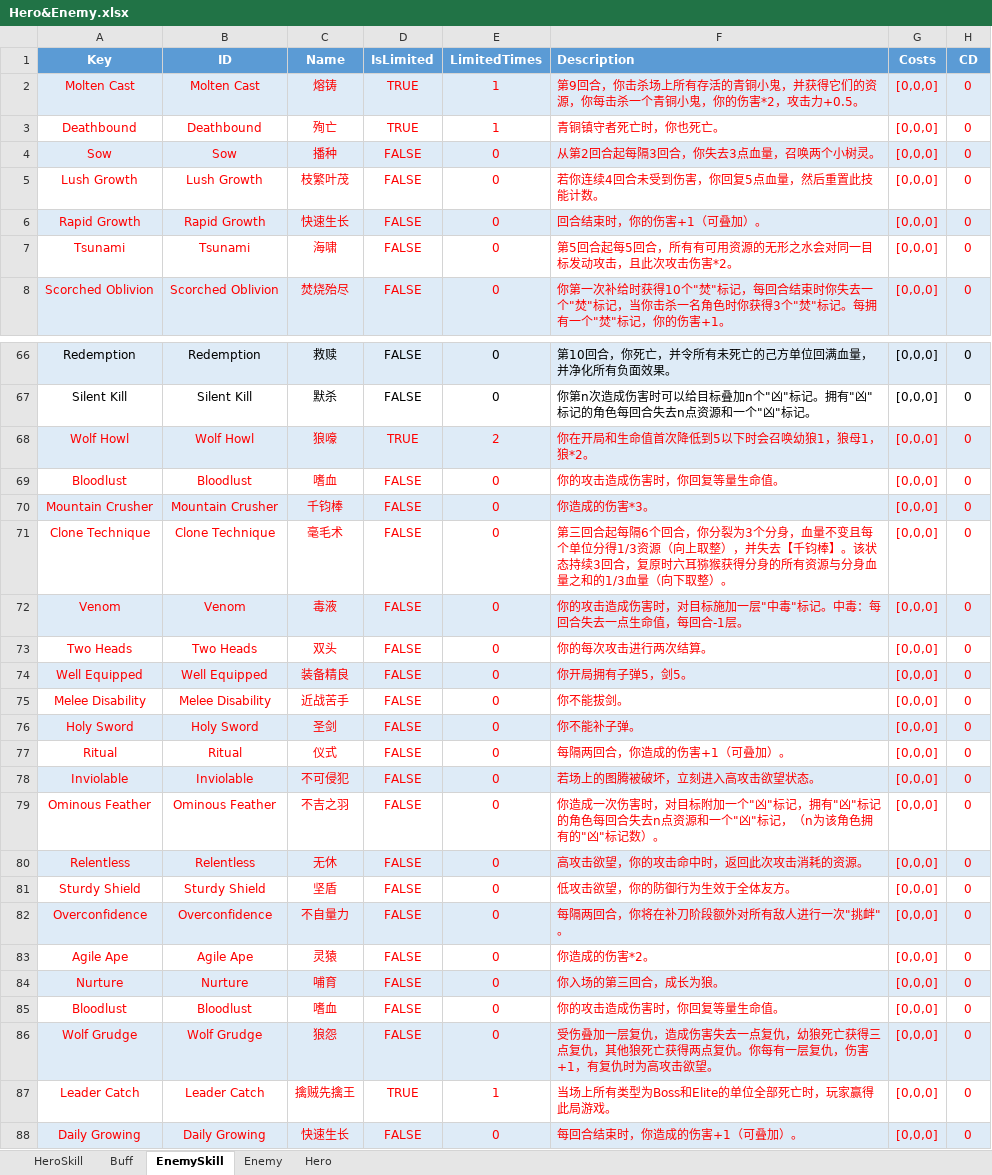
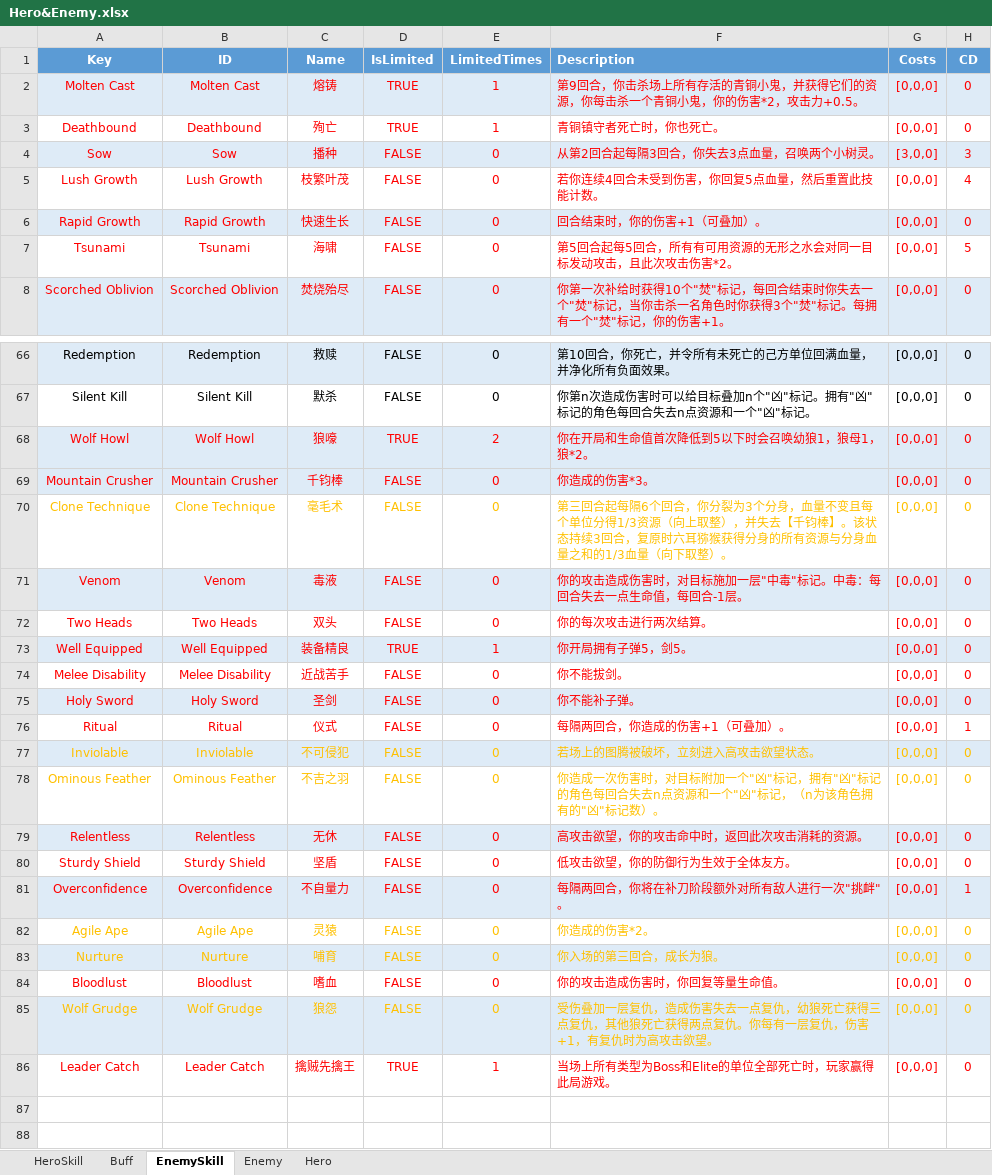
Before and after one commit to hon2200/CCA, an Excel workbook: Src/Assets/StreamingAssets/Common/Tables/Tables/Hero&Enemy.xlsx, sheet EnemySkill, drawn as a sheet; only a part is shown, gaps mark what is left out; values as stored, in another font and other column widths than the file's, no borders; removed rows and columns are numbered as before the commit, all else as after; the diff names each change by its address in the sheet, - before the commit and + after, or states it on an @@ line.

Commit message:
Skills checked

```diff
--- a/Src/Assets/StreamingAssets/Common/Tables/Tables/Hero&Enemy.xlsx (sheet EnemySkill)
+++ b/Src/Assets/StreamingAssets/Common/Tables/Tables/Hero&Enemy.xlsx (sheet EnemySkill)
-G4 (Costs): [0,0,0]
+G4 (Costs): [3,0,0]
-H4 (CD): 0
+H4 (CD): 3
-H5 (CD): 0
+H5 (CD): 4
-H7 (CD): 0
+H7 (CD): 5
-row 69: Bloodlust | Bloodlust | 嗜血 | FALSE | 0 | 你的攻击造成伤害时，你回复等量生命值。 | [0,0,0] | 0
-A70:H70 text colour: #FF0000
+A70:H70 text colour: #FFC000
-D73 (IsLimited): FALSE
+D73 (IsLimited): TRUE
-E73 (LimitedTimes): 0
+E73 (LimitedTimes): 1
-H76 (CD): 0
+H76 (CD): 1
-A77:H78 text colour: #FF0000
+A77:H78 text colour: #FFC000
-H81 (CD): 0
+H81 (CD): 1
-A82:H83 text colour: #FF0000
+A82:H83 text colour: #FFC000
-A85:H85 text colour: #FF0000
+A85:H85 text colour: #FFC000
-row 88: Daily Growing | Daily Growing | 快速生长 | FALSE | 0 | 每回合结束时，你造成的伤害+1（可叠加）。 | [0,0,0] | 0
```
Also changed, not shown: sheet Enemy, 12 other files.
